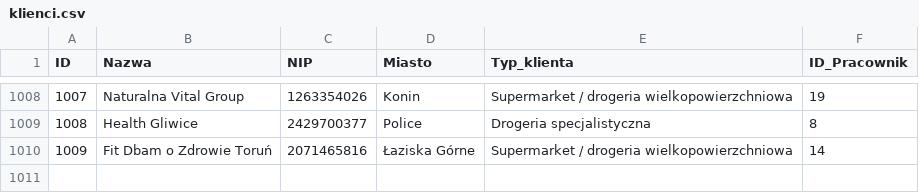
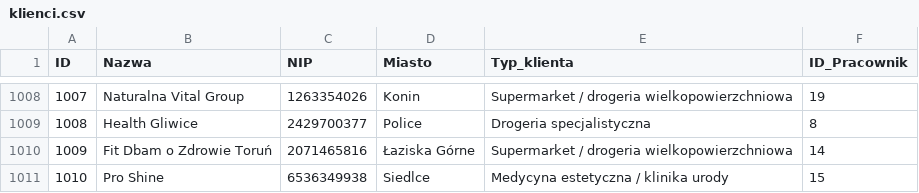
Before and after one commit to abazela/generator-danych, a CSV file: dane_csv/klienci.csv, drawn as a sheet; only a part is shown, gaps mark what is left out.

```diff
--- a/dane_csv/klienci.csv
+++ b/dane_csv/klienci.csv
@@ -1010 +1010,2 @@
 1009,Fit Dbam o Zdrowie Toruń,2071465816,Łaziska Górne,Supermarket / drogeria wielkopowierzchniowa,14
+1010,Pro Shine,6536349938,Siedlce,Medycyna estetyczna / klinika urody,15
```
Also changed, not shown: dane_csv/pozycje_zamowienie.csv, dane_csv/zamowienia.csv.
